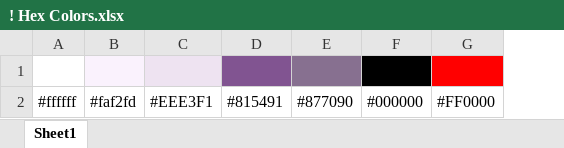
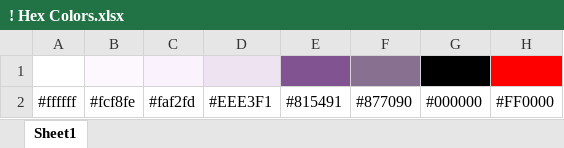
Before and after one commit to Beau-0213/Portfolio-Site, an Excel workbook: ! Hex Colors.xlsx, sheet Sheet1, drawn as a sheet; values as stored, in another font and other column widths than the file's, no borders; the diff names each change by its address in the sheet, - before the commit and + after, or states it on an @@ line.

```diff
--- a/! Hex Colors.xlsx (sheet Sheet1)
+++ b/! Hex Colors.xlsx (sheet Sheet1)
+column B, row 2: #fcf8fe
```
Also changed, not shown: 2 other files.
